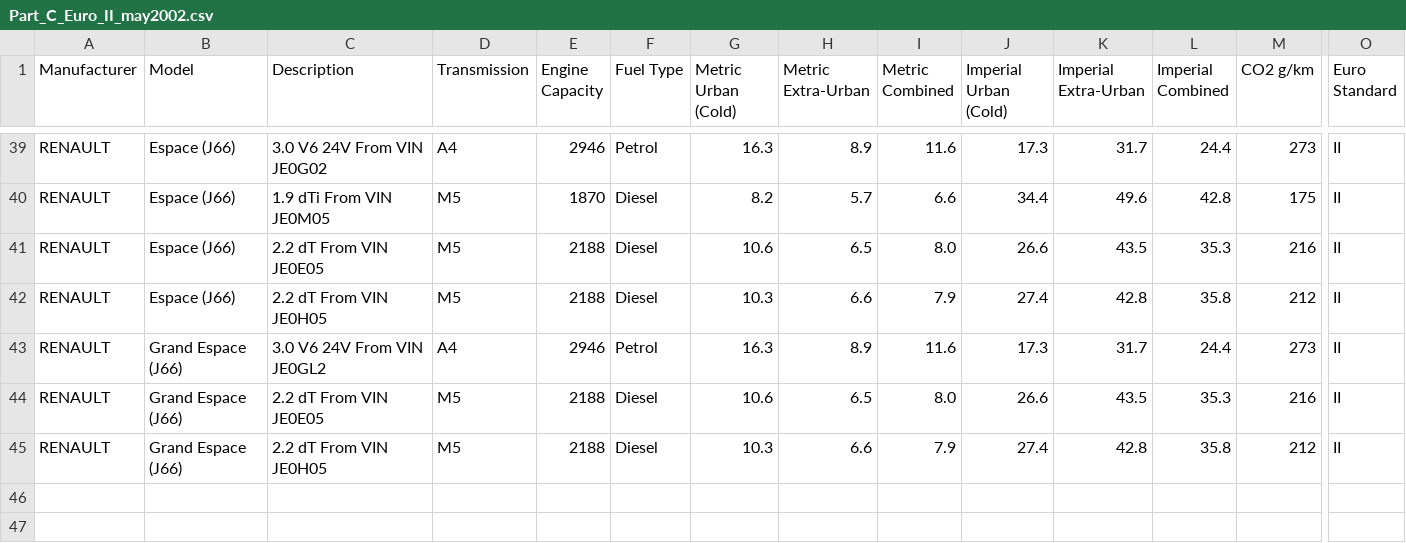
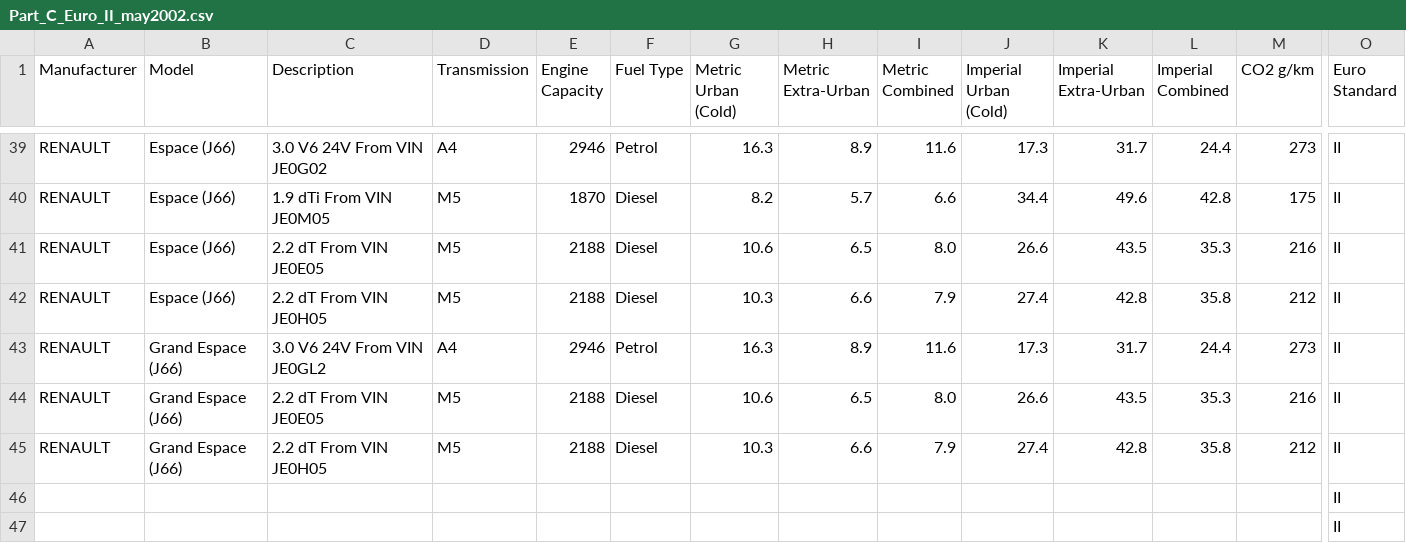
Before and after one commit to anagabrielabarbieru94/FuelConsumption-EmissionLevels_Analysis, a CSV file: python_project/dissertation_datasets/Part_C_Euro_II_may2002.csv, drawn as a sheet; only a part is shown, gaps mark what is left out; rows hold the shown columns only; the diff names each change by its address in the sheet, - before the commit and + after, or states it on an @@ line.

```diff
--- a/python_project/dissertation_datasets/Part_C_Euro_II_may2002.csv
+++ b/python_project/dissertation_datasets/Part_C_Euro_II_may2002.csv
+row 46:  |  |  |  |  |  |  |  |  |  |  |  |  | II
+row 47:  |  |  |  |  |  |  |  |  |  |  |  |  | II
```
Also changed, not shown: python_project/dissertation_datasets/Part_B_Euro_III_may2005.csv, python_project/dissertation_datasets/download-data-for-Aug-2012-Euro-5.csv, 1 other file.
